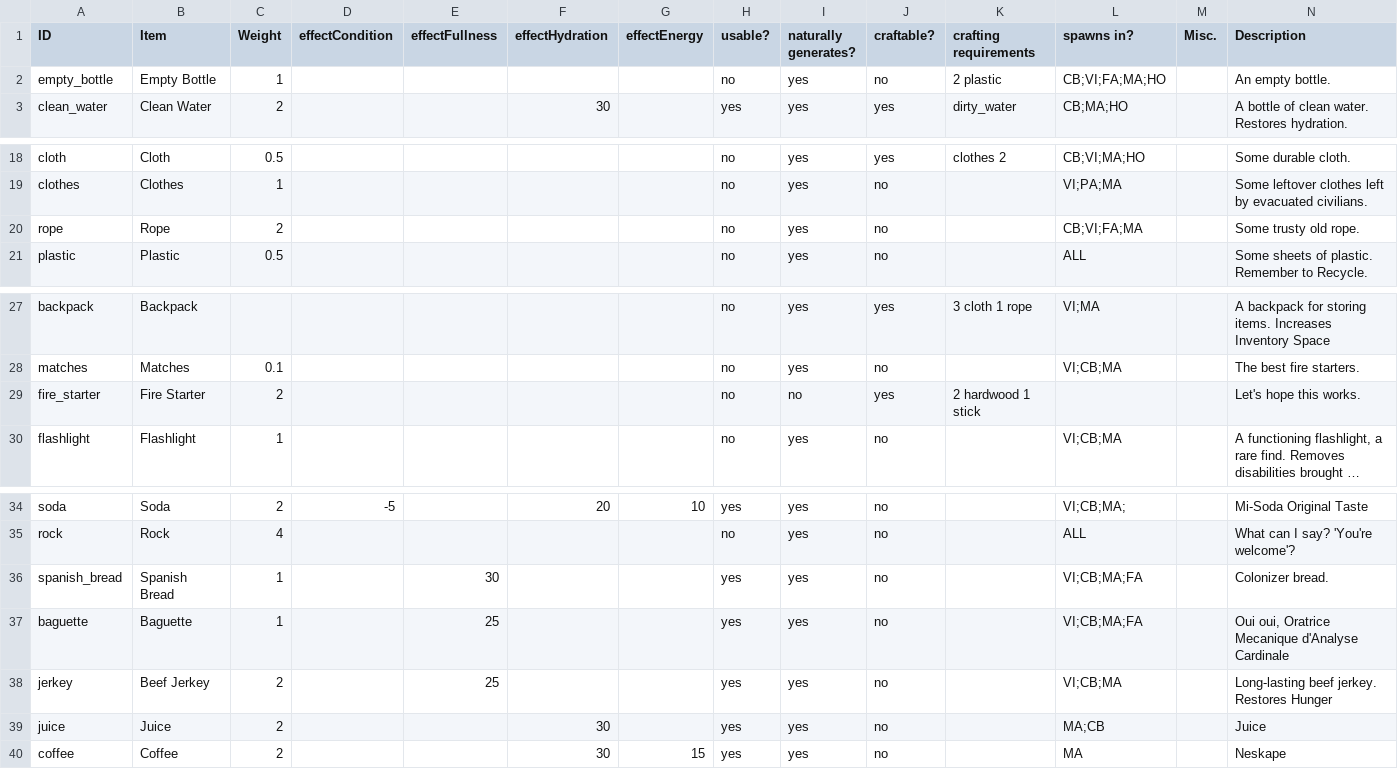
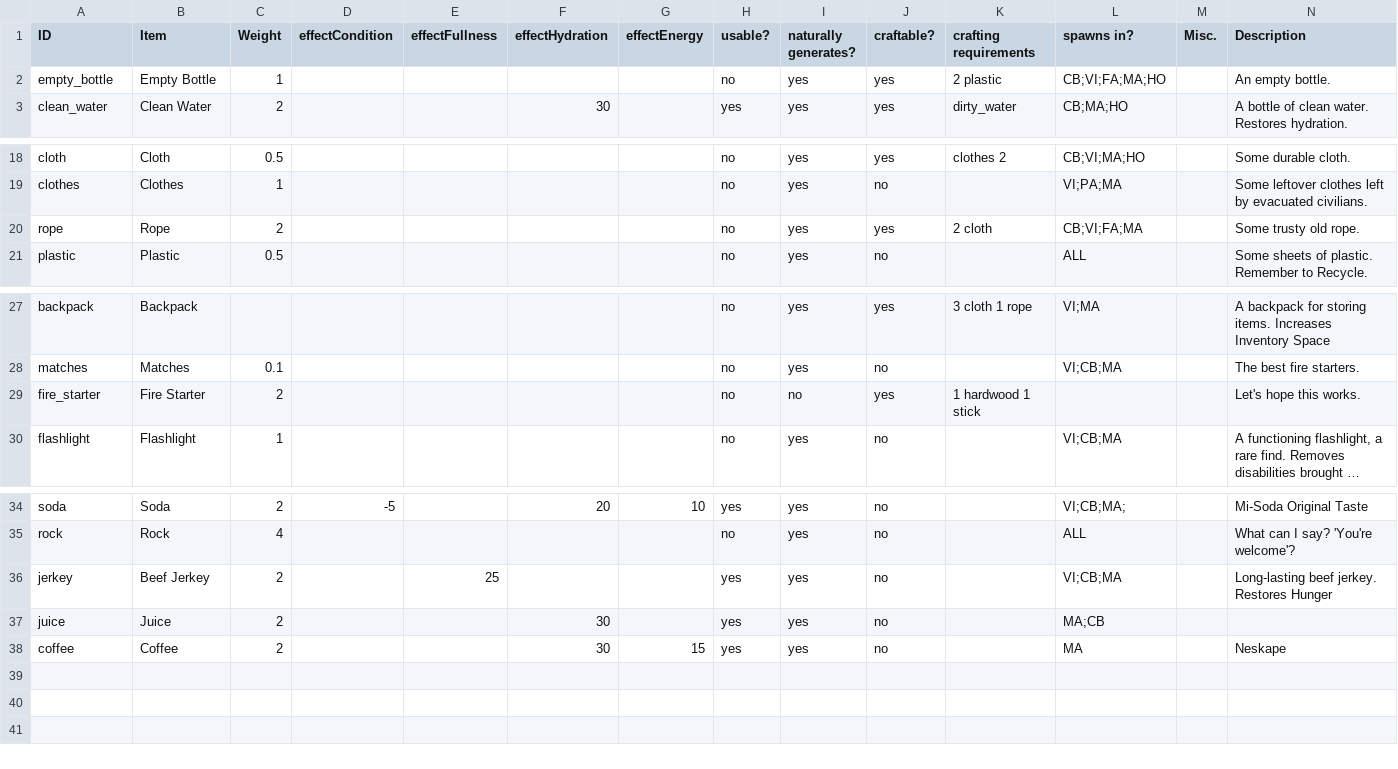
Before and after one commit to makodaa/abandoned-game, a CSV file: assets/csv/item_info.csv, drawn as a sheet; only a part is shown, gaps mark what is left out; long unchanged cells end in …; removed rows and columns are numbered as before the commit, all else as after; the diff names each change by its address in the sheet, - before the commit and + after, or states it on an @@ line.

```diff
--- a/assets/csv/item_info.csv
+++ b/assets/csv/item_info.csv
-J2 (craftable?): no
+J2 (craftable?): yes
-J20 (craftable?): no
+J20 (craftable?): yes
-K20 (crafting requirements): (empty)
+K20 (crafting requirements): 2 cloth
-K29 (crafting requirements): 2 hardwood 1 stick
+K29 (crafting requirements): 1 hardwood 1 stick
-row 36: spanish_bread | Spanish Bread | 1 |  | 30 |  |  | yes | yes | no |  | VI;CB;MA;FA |  | Colonizer bread.
-row 37: baguette | Baguette | 1 |  | 25 |  |  | yes | yes | no |  | VI;CB;MA;FA |  | Oui oui, Oratrice Mecanique d'Analyse Cardinale
-N37 (Description): Juice
+N37 (Description): (empty)
```
Also changed, not shown: 3 other files.
